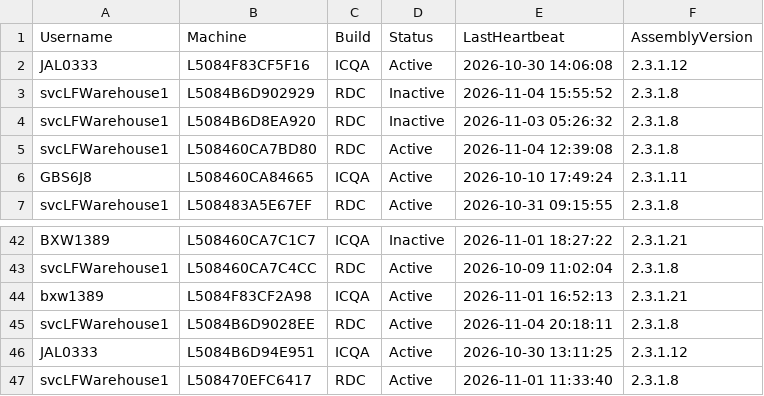
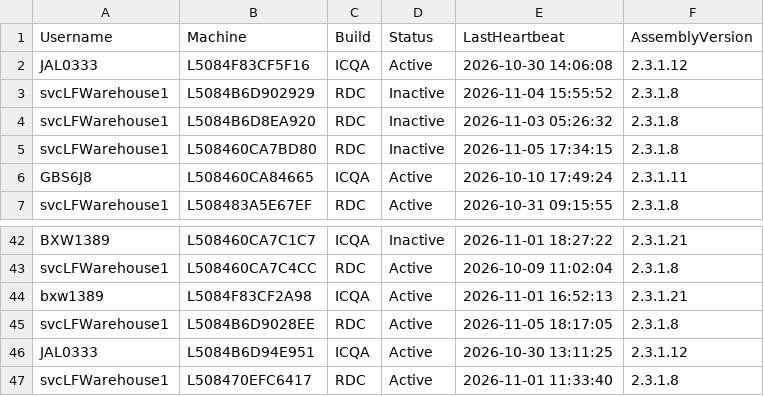
Before and after one commit to ixservices-bit/ixservices.github.io, a CSV file: data/UserUsage.csv, drawn as a sheet; only a part is shown, gaps mark what is left out.

```diff
--- a/data/UserUsage.csv
+++ b/data/UserUsage.csv
@@ -4,3 +4,3 @@ svcLFWarehouse1,L5084B6D902929,RDC,Inactive,2026-11-04 15:55:52,2.3.1.8
 svcLFWarehouse1,L5084B6D8EA920,RDC,Inactive,2026-11-03 05:26:32,2.3.1.8
-svcLFWarehouse1,L508460CA7BD80,RDC,Active,2026-11-04 12:39:08,2.3.1.8
+svcLFWarehouse1,L508460CA7BD80,RDC,Inactive,2026-11-05 17:34:15,2.3.1.8
 GBS6J8,L508460CA84665,ICQA,Active,2026-10-10 17:49:24,2.3.1.11
@@ -44,3 +44,3 @@ svcLFWarehouse1,L508460CA7C4CC,RDC,Active,2026-10-09 11:02:04,2.3.1.8
 bxw1389,L5084F83CF2A98,ICQA,Active,2026-11-01 16:52:13,2.3.1.21
-svcLFWarehouse1,L5084B6D9028EE,RDC,Active,2026-11-04 20:18:11,2.3.1.8
+svcLFWarehouse1,L5084B6D9028EE,RDC,Active,2026-11-05 18:17:05,2.3.1.8
 JAL0333,L5084B6D94E951,ICQA,Active,2026-10-30 13:11:25,2.3.1.12
```
Also changed, not shown: data/QuickLinkUsage.csv, 2 other files.
